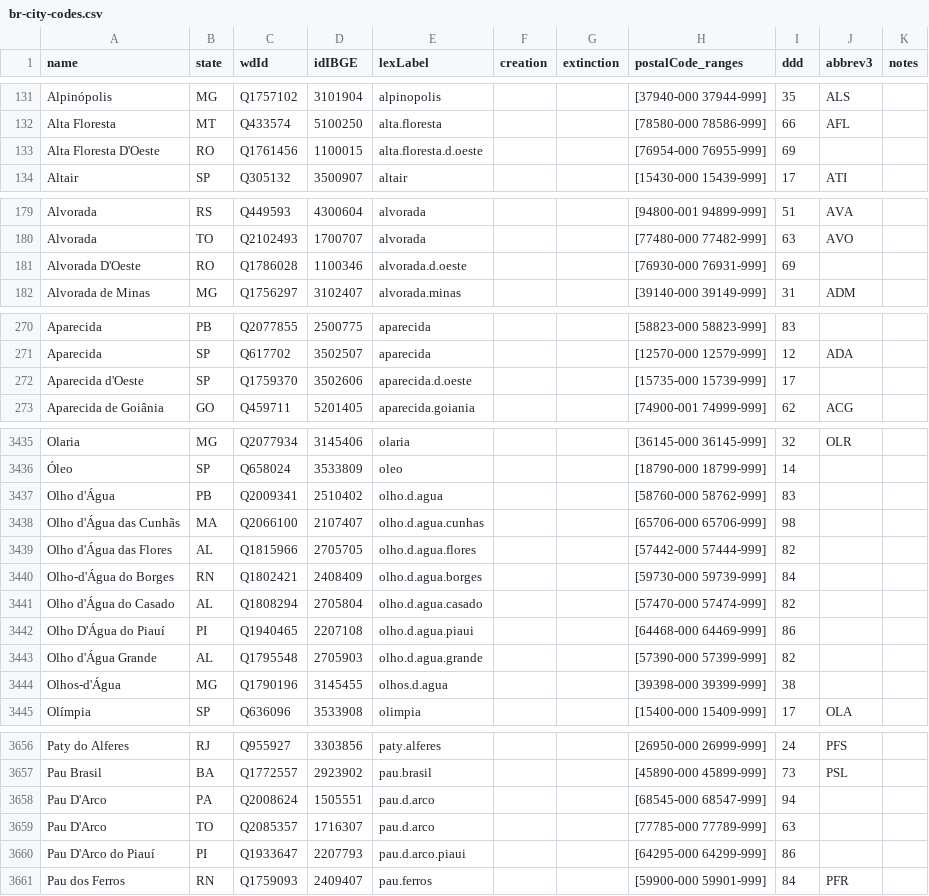
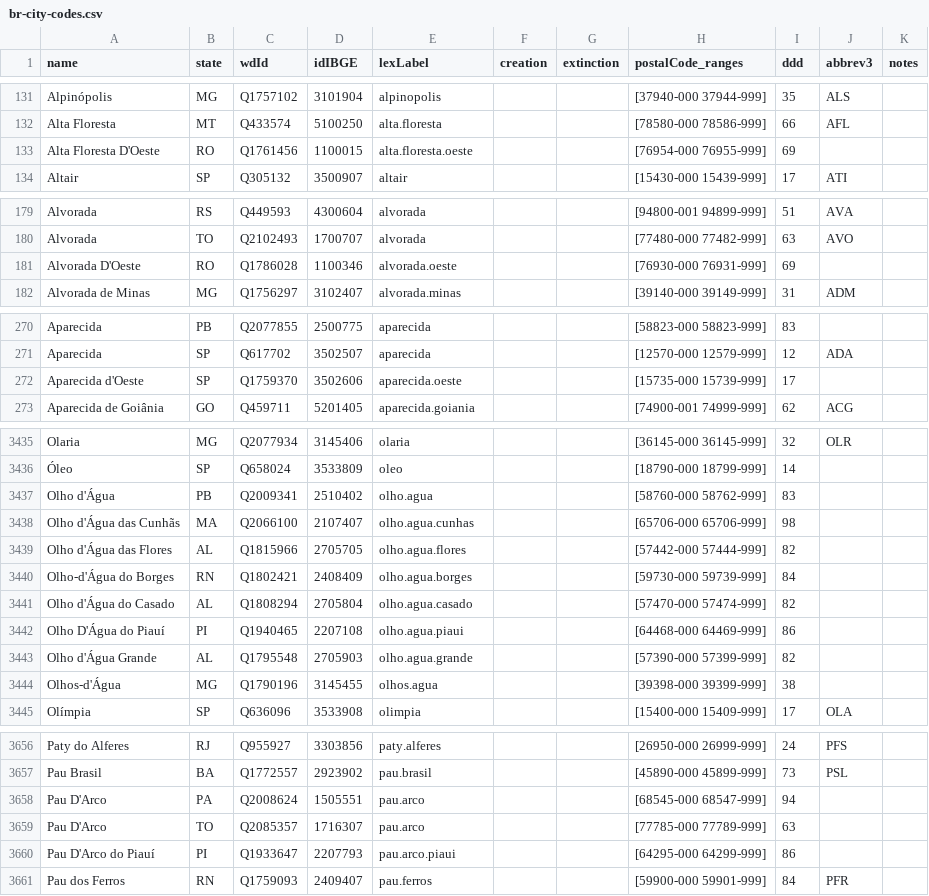
Before and after one commit to datasets-br/city-codes, a CSV file: data/br-city-codes.csv, drawn as a sheet; only a part is shown, gaps mark what is left out; the diff covers the shown part only.

Commit message:
novo lexLabel em uso, close #31

```diff
--- a/data/br-city-codes.csv
+++ b/data/br-city-codes.csv
@@ -132,3 +132,3 @@ Alpinópolis,MG,Q1757102,3101904,alpinopolis,,,[37940-000 37944-999],35,ALS,
 Alta Floresta,MT,Q433574,5100250,alta.floresta,,,[78580-000 78586-999],66,AFL,
-Alta Floresta D'Oeste,RO,Q1761456,1100015,alta.floresta.d.oeste,,,[76954-000 76955-999],69,,
+Alta Floresta D'Oeste,RO,Q1761456,1100015,alta.floresta.oeste,,,[76954-000 76955-999],69,,
 Altair,SP,Q305132,3500907,altair,,,[15430-000 15439-999],17,ATI,
@@ -180,3 +180,3 @@ Alvorada,RS,Q449593,4300604,alvorada,,,[94800-001 94899-999],51,AVA,
 Alvorada,TO,Q2102493,1700707,alvorada,,,[77480-000 77482-999],63,AVO,
-Alvorada D'Oeste,RO,Q1786028,1100346,alvorada.d.oeste,,,[76930-000 76931-999],69,,
+Alvorada D'Oeste,RO,Q1786028,1100346,alvorada.oeste,,,[76930-000 76931-999],69,,
 Alvorada de Minas,MG,Q1756297,3102407,alvorada.minas,,,[39140-000 39149-999],31,ADM,
@@ -271,3 +271,3 @@ Aparecida,PB,Q2077855,2500775,aparecida,,,[58823-000 58823-999],83,,
 Aparecida,SP,Q617702,3502507,aparecida,,,[12570-000 12579-999],12,ADA,
-Aparecida d'Oeste,SP,Q1759370,3502606,aparecida.d.oeste,,,[15735-000 15739-999],17,,
+Aparecida d'Oeste,SP,Q1759370,3502606,aparecida.oeste,,,[15735-000 15739-999],17,,
 Aparecida de Goiânia,GO,Q459711,5201405,aparecida.goiania,,,[74900-001 74999-999],62,ACG,
@@ -3436,10 +3436,10 @@ Olaria,MG,Q2077934,3145406,olaria,,,[36145-000 36145-999],32,OLR,
 Óleo,SP,Q658024,3533809,oleo,,,[18790-000 18799-999],14,,
-Olho d'Água,PB,Q2009341,2510402,olho.d.agua,,,[58760-000 58762-999],83,,
-Olho d'Água das Cunhãs,MA,Q2066100,2107407,olho.d.agua.cunhas,,,[65706-000 65706-999],98,,
-Olho d'Água das Flores,AL,Q1815966,2705705,olho.d.agua.flores,,,[57442-000 57444-999],82,,
-Olho-d'Água do Borges,RN,Q1802421,2408409,olho.d.agua.borges,,,[59730-000 59739-999],84,,
-Olho d'Água do Casado,AL,Q1808294,2705804,olho.d.agua.casado,,,[57470-000 57474-999],82,,
-Olho D'Água do Piauí,PI,Q1940465,2207108,olho.d.agua.piaui,,,[64468-000 64469-999],86,,
-Olho d'Água Grande,AL,Q1795548,2705903,olho.d.agua.grande,,,[57390-000 57399-999],82,,
-Olhos-d'Água,MG,Q1790196,3145455,olhos.d.agua,,,[39398-000 39399-999],38,,
+Olho d'Água,PB,Q2009341,2510402,olho.agua,,,[58760-000 58762-999],83,,
+Olho d'Água das Cunhãs,MA,Q2066100,2107407,olho.agua.cunhas,,,[65706-000 65706-999],98,,
+Olho d'Água das Flores,AL,Q1815966,2705705,olho.agua.flores,,,[57442-000 57444-999],82,,
+Olho-d'Água do Borges,RN,Q1802421,2408409,olho.agua.borges,,,[59730-000 59739-999],84,,
+Olho d'Água do Casado,AL,Q1808294,2705804,olho.agua.casado,,,[57470-000 57474-999],82,,
+Olho D'Água do Piauí,PI,Q1940465,2207108,olho.agua.piaui,,,[64468-000 64469-999],86,,
+Olho d'Água Grande,AL,Q1795548,2705903,olho.agua.grande,,,[57390-000 57399-999],82,,
+Olhos-d'Água,MG,Q1790196,3145455,olhos.agua,,,[39398-000 39399-999],38,,
 Olímpia,SP,Q636096,3533908,olimpia,,,[15400-000 15409-999],17,OLA,
@@ -3657,5 +3657,5 @@ Paty do Alferes,RJ,Q955927,3303856,paty.alferes,,,[26950-000 26999-999],24,PFS,
 Pau Brasil,BA,Q1772557,2923902,pau.brasil,,,[45890-000 45899-999],73,PSL,
-Pau D'Arco,PA,Q2008624,1505551,pau.d.arco,,,[68545-000 68547-999],94,,
-Pau D'Arco,TO,Q2085357,1716307,pau.d.arco,,,[77785-000 77789-999],63,,
-Pau D'Arco do Piauí,PI,Q1933647,2207793,pau.d.arco.piaui,,,[64295-000 64299-999],86,,
+Pau D'Arco,PA,Q2008624,1505551,pau.arco,,,[68545-000 68547-999],94,,
+Pau D'Arco,TO,Q2085357,1716307,pau.arco,,,[77785-000 77789-999],63,,
+Pau D'Arco do Piauí,PI,Q1933647,2207793,pau.arco.piaui,,,[64295-000 64299-999],86,,
 Pau dos Ferros,RN,Q1759093,2409407,pau.ferros,,,[59900-000 59901-999],84,PFR,
```
Also changed, not shown: 34 edited cells elsewhere in this file, 1 other file.
